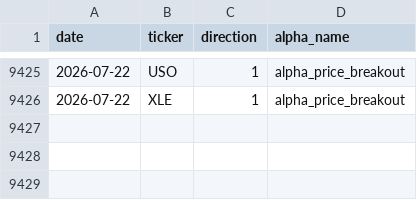
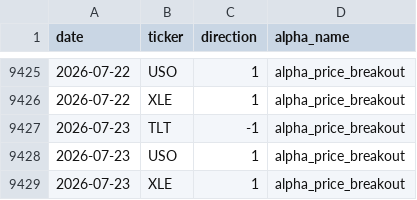
Before and after one commit to nikolas-joyce/alpha-price-breakout, a CSV file: outputs/signals_latest.csv, drawn as a sheet; only a part is shown, gaps mark what is left out; the diff names each change by its address in the sheet, - before the commit and + after, or states it on an @@ line.

```diff
--- a/outputs/signals_latest.csv
+++ b/outputs/signals_latest.csv
+row 9427: 2026-07-23 | TLT | -1 | alpha_price_breakout
+row 9428: 2026-07-23 | USO | 1 | alpha_price_breakout
+row 9429: 2026-07-23 | XLE | 1 | alpha_price_breakout
```
